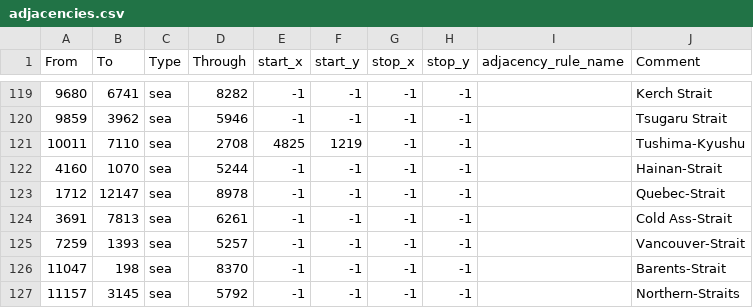
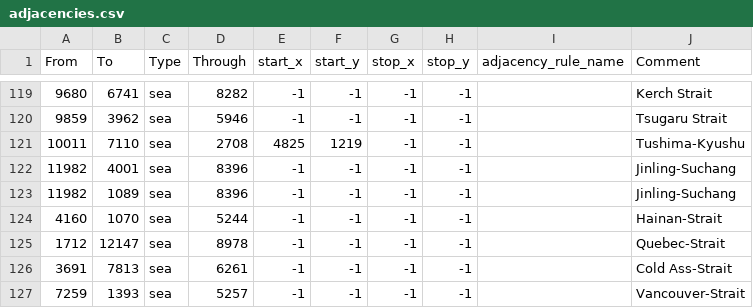
Before and after one commit to kasanakisara/AOR_beta, a CSV file: map/adjacencies.csv, drawn as a sheet; only a part is shown, gaps mark what is left out; the shorter side is filled out with more unchanged rows.

```diff
--- a/map/adjacencies.csv
+++ b/map/adjacencies.csv
@@ -121,2 +121,4 @@ From;To;Type;Through;start_x;start_y;stop_x;stop_y;adjacency_rule_name;Comment
 10011;7110;sea;2708;4825;1219;-1;-1;;Tushima-Kyushu
+11982;4001;sea;8396;-1;-1;-1;-1;;Jinling-Suchang
+11982;1089;sea;8396;-1;-1;-1;-1;;Jinling-Suchang
 4160;1070;sea;5244;-1;-1;-1;-1;;Hainan-Strait
```
Also changed, not shown: map/definition.csv, 4 other files.
